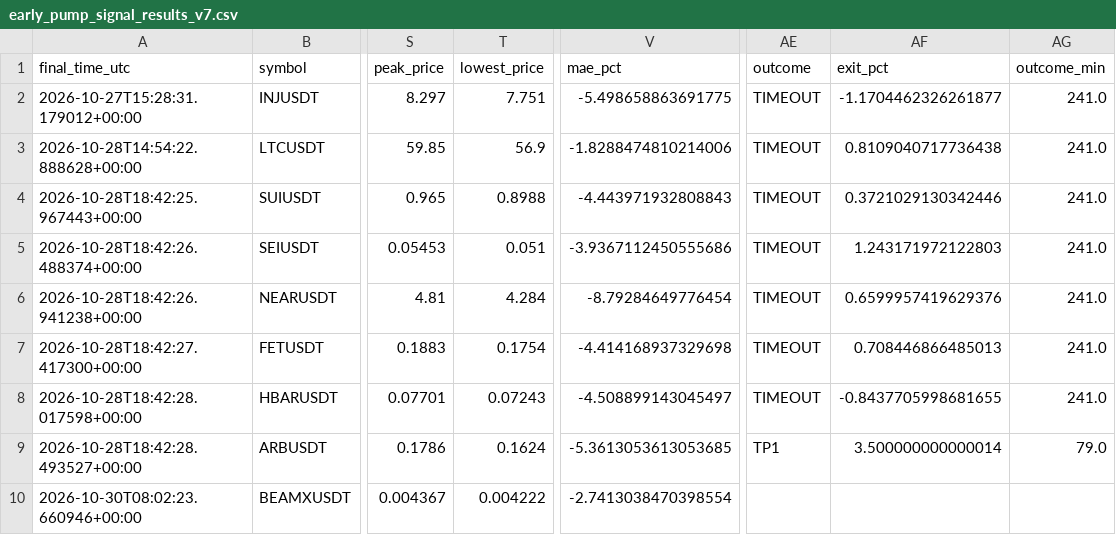
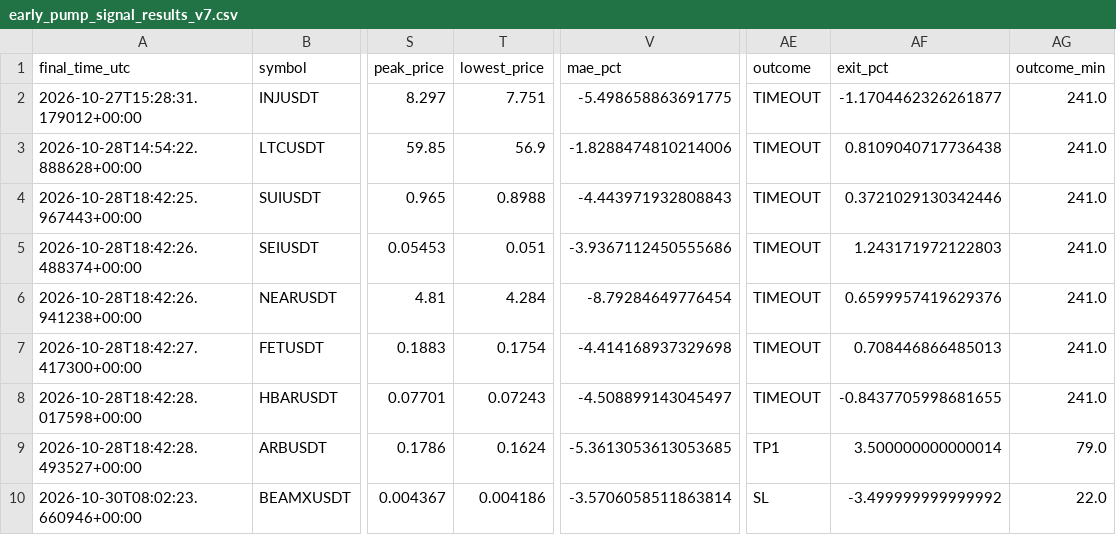
Before and after one commit to solom20232007/v7, a CSV file: early_pump_signal_results_v7.csv, drawn as a sheet; only a part is shown, gaps mark what is left out; the diff names each change by its address in the sheet, - before the commit and + after, or states it on an @@ line.

```diff
--- a/early_pump_signal_results_v7.csv
+++ b/early_pump_signal_results_v7.csv
-T10 (lowest_price): 0.004222
+T10 (lowest_price): 0.004186
-V10 (mae_pct): -2.7413038470398554
+V10 (mae_pct): -3.5706058511863814
-AE10 (outcome): (empty)
+AE10 (outcome): SL
-AF10 (exit_pct): (empty)
+AF10 (exit_pct): -3.499999999999992
-AG10 (outcome_min): (empty)
+AG10 (outcome_min): 22.0
```
Also changed, not shown: early_scan_diagnostics_v7.csv, early_watch_log_v7.csv, 1 other file.
